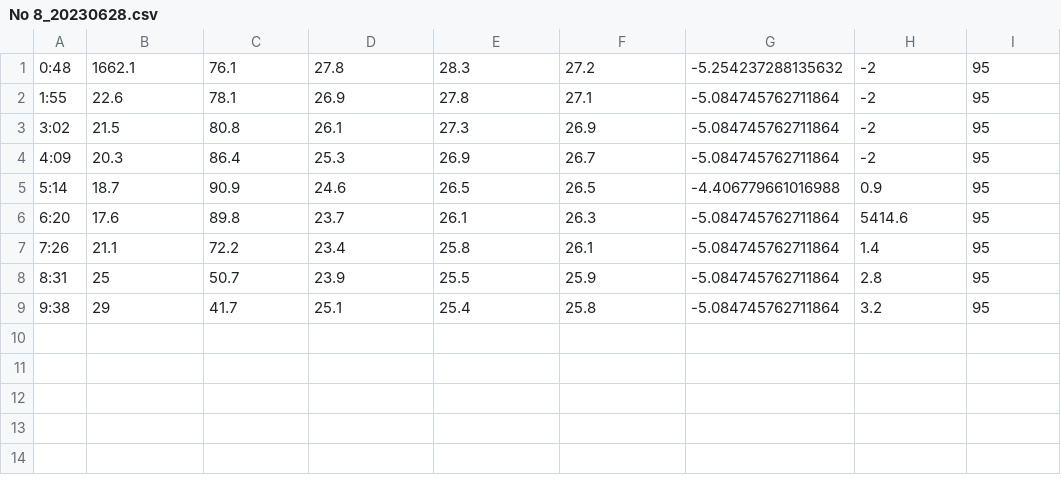
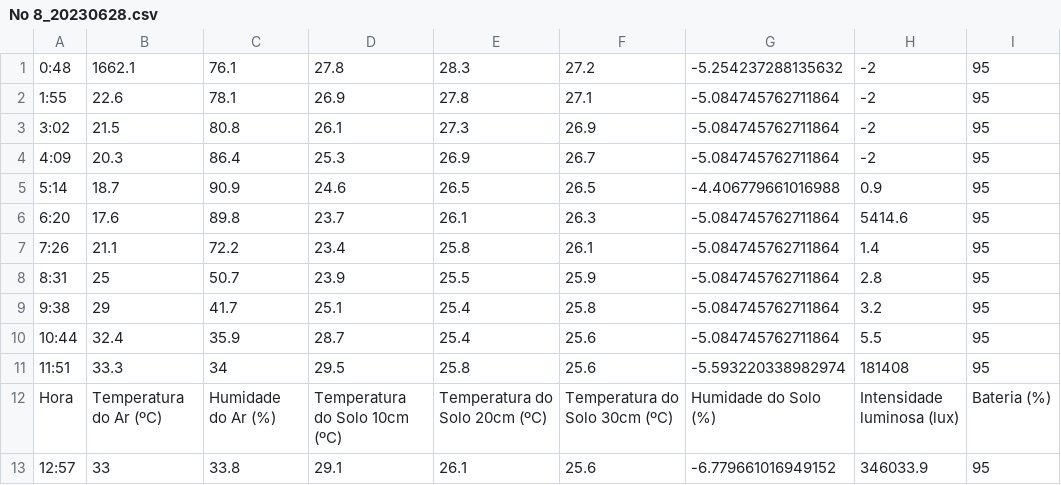
Before and after one commit to jpcoelhoATipbDOTpt/MAN4HEALTH, a CSV file: Docs/CSV dos dados coletados pelos nós IoT/Nós IoT/No 8/No 8_20230628.csv, drawn as a sheet.

```diff
--- a/Docs/CSV dos dados coletados pelos nós IoT/Nós IoT/No 8/No 8_20230628.csv
+++ b/Docs/CSV dos dados coletados pelos nós IoT/Nós IoT/No 8/No 8_20230628.csv
@@ -9 +9,5 @@
 9:38,29,41.7,25.1,25.4,25.8,-5.084745762711864,3.2,95
+10:44,32.4,35.9,28.7,25.4,25.6,-5.084745762711864,5.5,95
+11:51,33.3,34,29.5,25.8,25.6,-5.593220338982974,181408,95
+Hora,Temperatura do Ar (ºC),Humidade do Ar (%),Temperatura do Solo 10cm (ºC),Temperatura do Solo 20cm (ºC),Temperatura do Solo 30cm (ºC),Humidade do Solo (%),Intensidade luminosa (lux),Bateria (%)
+12:57,33,33.8,29.1,26.1,25.6,-6.779661016949152,346033.9,95
```
Also changed, not shown: Docs/CSV dos dados coletados pelos nós IoT/CO2/CO2_20230628.csv, Docs/CSV dos dados coletados pelos nós IoT/Nós IoT/No 1/No 1_20230628.csv, 12 other files.
